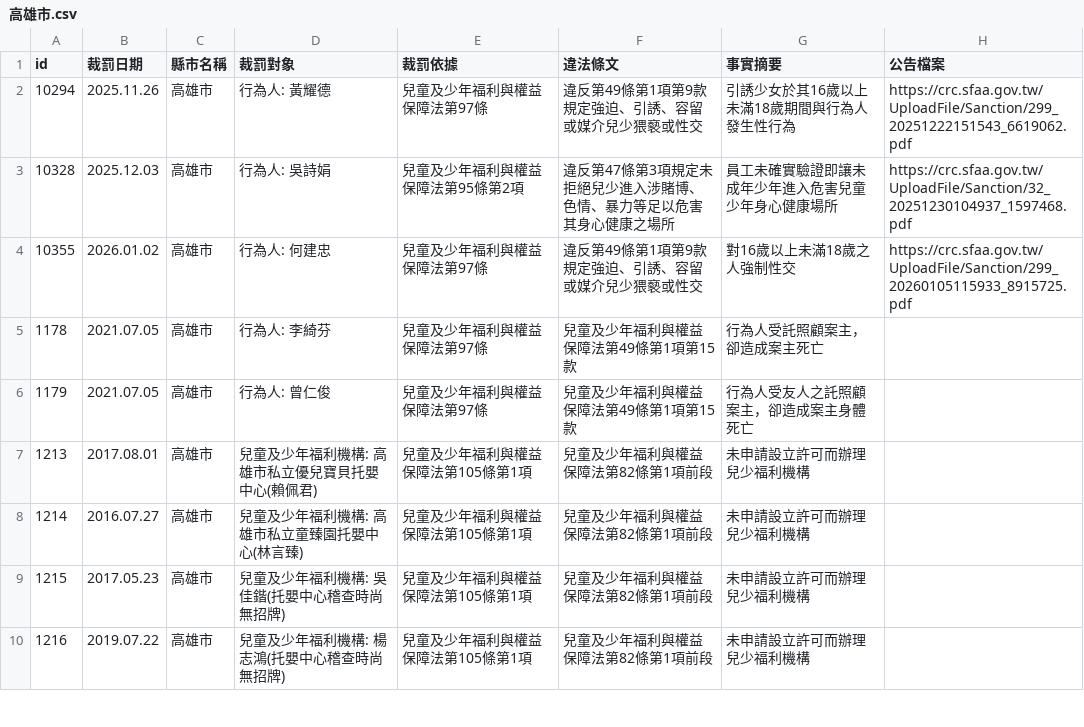
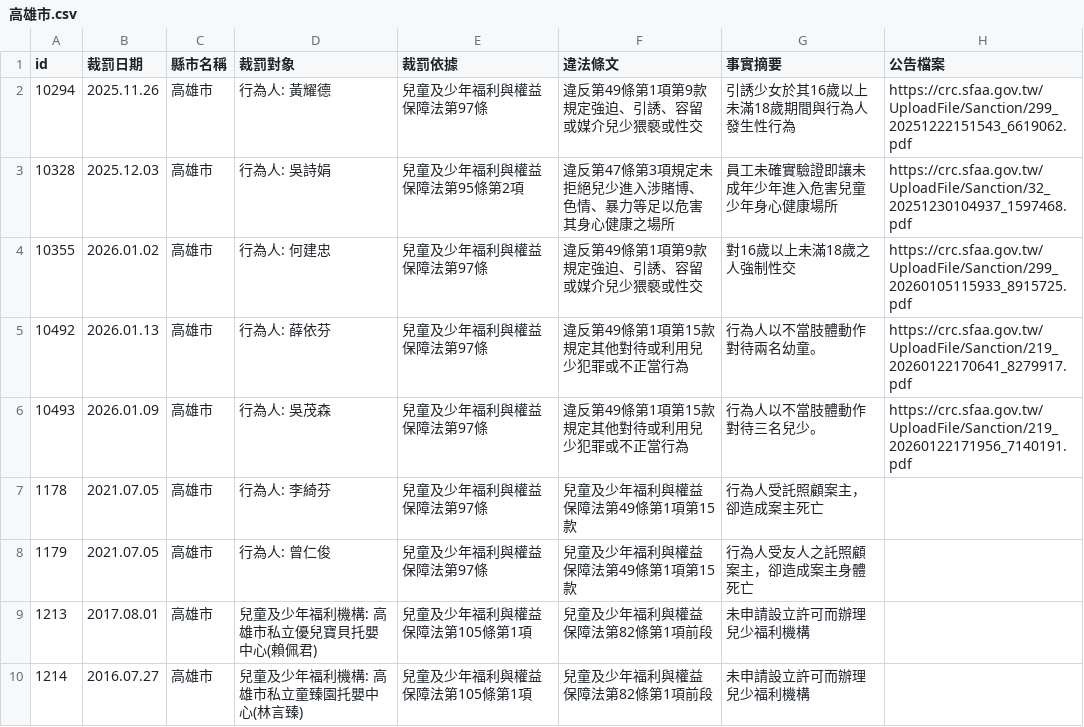
Before and after one commit to kiang/crc.sfaa.gov.tw, a CSV file: data/高雄市.csv, drawn as a sheet; only a part is shown; the shorter side is filled out with more unchanged rows; the diff names each change by its address in the sheet, - before the commit and + after, or states it on an @@ line.

```diff
--- a/data/高雄市.csv
+++ b/data/高雄市.csv
+row 5: 10492 | 2026.01.13 | 高雄市 | 行為人: 薛依芬 | 兒童及少年福利與權益保障法第97條 | 違反第49條第1項第15款規定其他對待或利用兒少犯罪或不正當行為 | 行為人以不當肢體動作對待兩名幼童。 | https://crc.sfaa.gov.tw/UploadFile/Sanction/219_20260122170641_8279917.pdf
+row 6: 10493 | 2026.01.09 | 高雄市 | 行為人: 吳茂森 | 兒童及少年福利與權益保障法第97條 | 違反第49條第1項第15款規定其他對待或利用兒少犯罪或不正當行為 | 行為人以不當肢體動作對待三名兒少。 | https://crc.sfaa.gov.tw/UploadFile/Sanction/219_20260122171956_7140191.pdf
```
Also changed, not shown: 4 other files.
